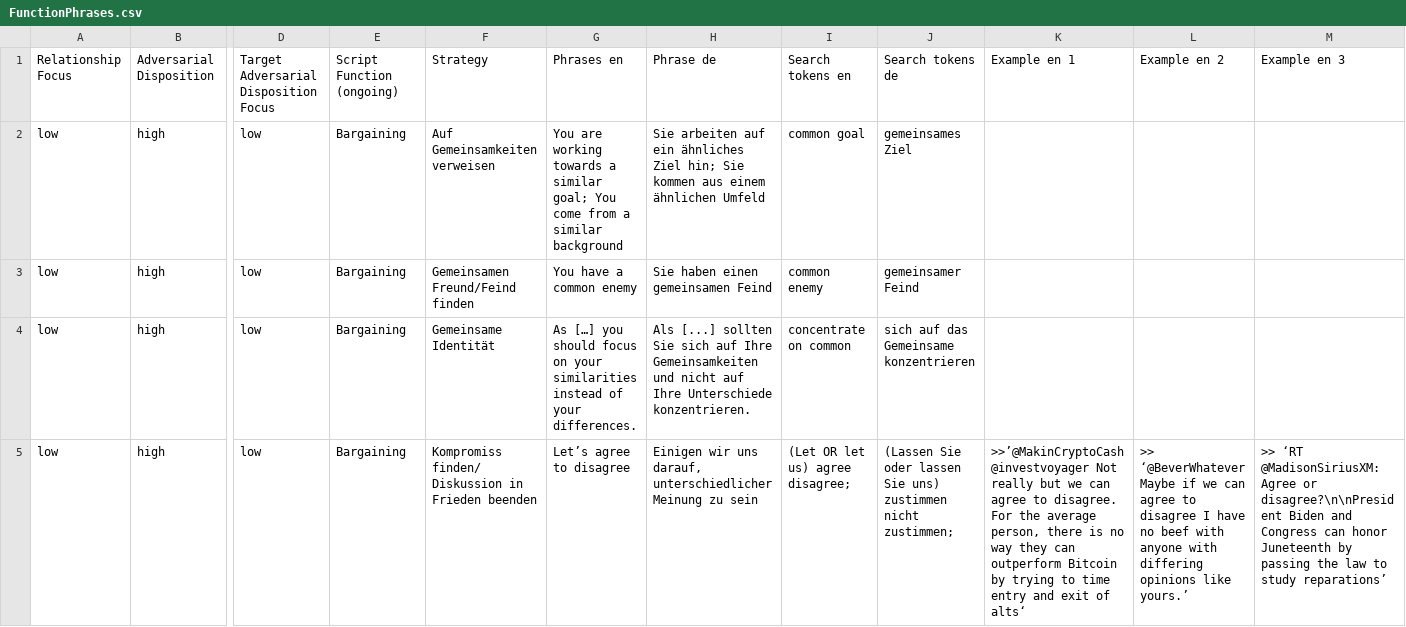
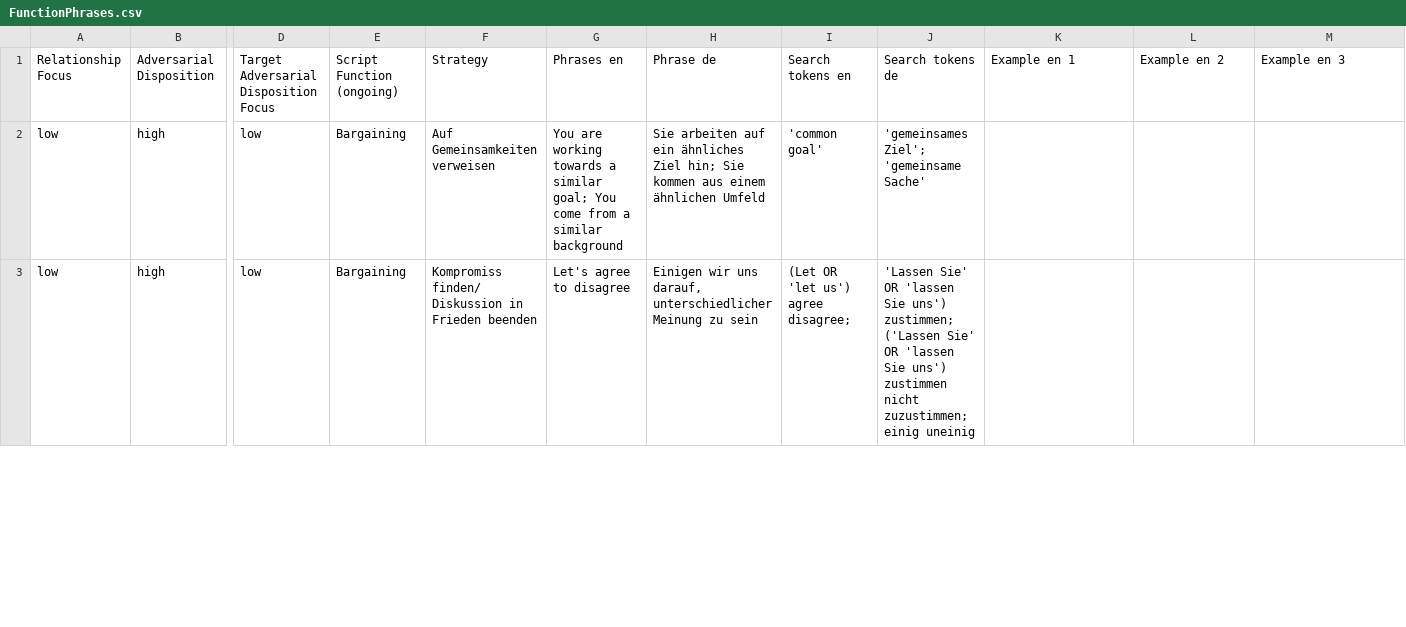
Before and after one commit to juliandehne/whowhatwhy, a CSV file: delab/mm/FunctionPhrases.csv, drawn as a sheet; only a part is shown, gaps mark what is left out; removed rows and columns are numbered as before the commit, all else as after; rows hold the shown columns only; the diff covers the shown part only; the diff names each change by its address in the sheet, - before the commit and + after, or states it on an @@ line.

```diff
--- a/delab/mm/FunctionPhrases.csv
+++ b/delab/mm/FunctionPhrases.csv
-I2: common goal
+I2: 'common goal'
-J2: gemeinsames Ziel
+J2: 'gemeinsames Ziel'; 'gemeinsame Sache'
-row 3: low | high | low | Bargaining | Gemeinsamen Freund/Feind finden | You have a common enemy | Sie haben einen gemeinsamen Feind | common enemy | gemeinsamer Feind
-row 4: low | high | low | Bargaining | Gemeinsame Identität | As […] you should focus on your similarities instead of your differences. | Als [...] sollten Sie sich auf Ihre Gemeinsamkeiten und nicht auf Ihre Unterschiede konzentrieren. | concentrate on common | sich auf das Gemeinsame konzentrieren
-G3: Let’s agree to disagree
+G3: Let's agree to disagree
-I3: (Let OR let us) agree disagree;
+I3: (Let OR 'let us') agree disagree;
-J3: (Lassen Sie oder lassen Sie uns) zustimmen nicht zustimmen;
+J3: 'Lassen Sie' OR 'lassen Sie uns') zustimmen; ('Lassen Sie' OR 'lassen Sie uns') zustimmen nicht zuzustimmen; einig uneinig
-K3: >>’@MakinCryptoCash @investvoyager Not really but we can agree to disagree. For the average person, there is no way they can outperform Bitcoin by trying to time entry and exit of alts‘
+K3: (empty)
-L3: >> ‘@BeverWhatever Maybe if we can agree to disagree I have no beef with anyone with differing opinions like yours.’
+L3: (empty)
-M3: >> ‘RT @MadisonSiriusXM: Agree or disagree?\n\nPresident Biden and Congress can honor Juneteenth by passing the law to study reparations’
+M3: (empty)
```
Also changed, not shown: 1 added row, 5 removed rows and 26 edited cells elsewhere in this file, 1 other file.
